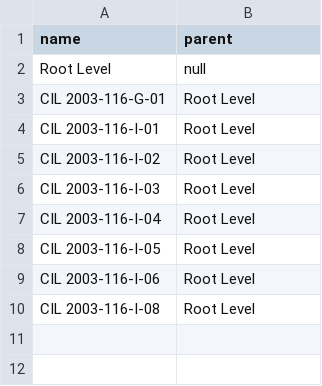
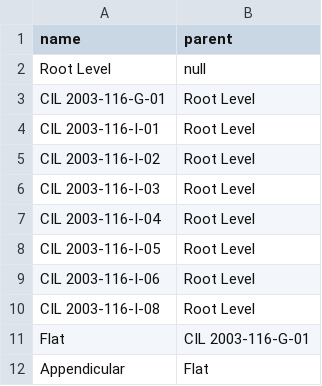
Before and after one commit to jayanth0906/data, a CSV file: treedata.csv, drawn as a sheet.

Commit message:
Update treedata.csv

```diff
--- a/treedata.csv
+++ b/treedata.csv
@@ -10 +10,3 @@ CIL 2003-116-I-06,Root Level
 CIL 2003-116-I-08,Root Level
+Flat,CIL 2003-116-G-01
+Appendicular,Flat
```
